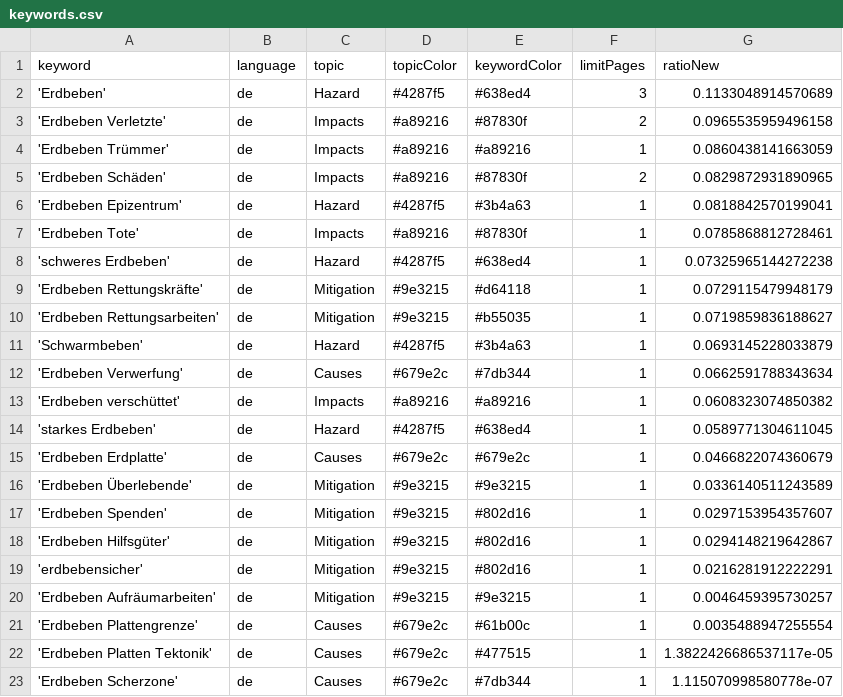
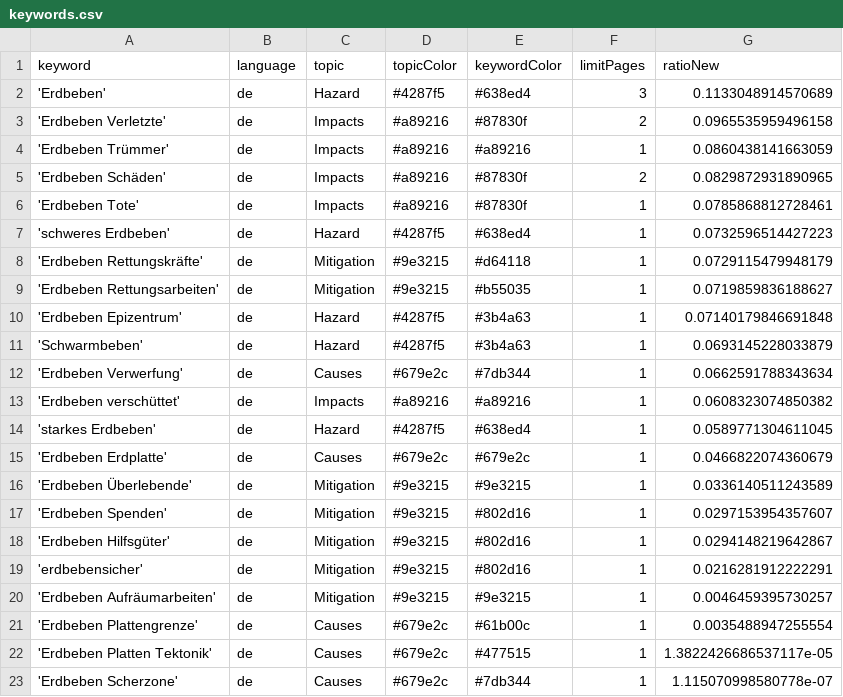
Before and after one commit to marcol95-news/earthquakeiscoming, a CSV file: keywords.csv, drawn as a sheet.

Commit message:
Commit from GitHub Actions (harvest:0.0)

```diff
--- a/keywords.csv
+++ b/keywords.csv
@@ -5,7 +5,7 @@ keyword,language,topic,topicColor,keywordColor,limitPages,ratioNew
 'Erdbeben Schäden',de,Impacts,#a89216,#87830f,2,0.0829872931890965
-'Erdbeben Epizentrum',de,Hazard,#4287f5,#3b4a63,1,0.0818842570199041
 'Erdbeben Tote',de,Impacts,#a89216,#87830f,1,0.0785868812728461
-'schweres Erdbeben',de,Hazard,#4287f5,#638ed4,1,0.07325965144272238
+'schweres Erdbeben',de,Hazard,#4287f5,#638ed4,1,0.0732596514427223
 'Erdbeben Rettungskräfte',de,Mitigation,#9e3215,#d64118,1,0.0729115479948179
 'Erdbeben Rettungsarbeiten',de,Mitigation,#9e3215,#b55035,1,0.0719859836188627
+'Erdbeben Epizentrum',de,Hazard,#4287f5,#3b4a63,1,0.07140179846691848
 'Schwarmbeben',de,Hazard,#4287f5,#3b4a63,1,0.0693145228033879
```
